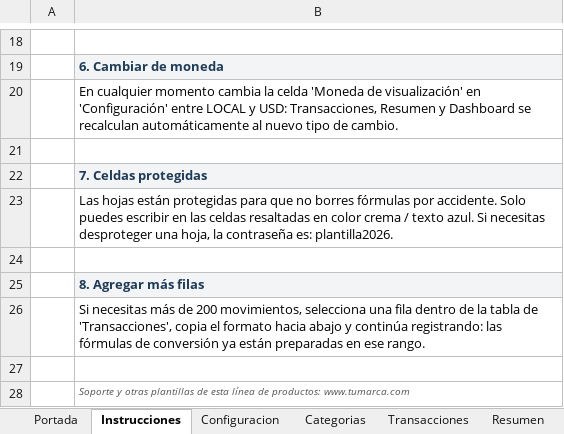
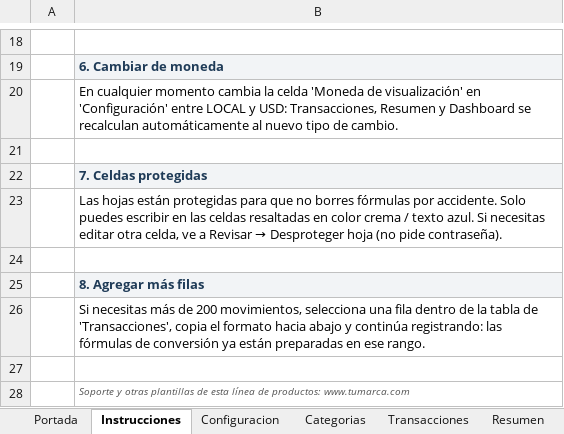
Before and after one commit to Jganchozo97A/Excel-Bussines, an Excel workbook: productos/01-control-gastos-personales/Control-de-Gastos-Personales.xlsx, sheet Instrucciones, drawn as a sheet; only a part is shown, gaps mark what is left out; values as stored, in another font and other column widths than the file's, no borders; the diff names each change by its address in the sheet, - before the commit and + after, or states it on an @@ line.

```diff
--- a/productos/01-control-gastos-personales/Control-de-Gastos-Personales.xlsx (sheet Instrucciones)
+++ b/productos/01-control-gastos-personales/Control-de-Gastos-Personales.xlsx (sheet Instrucciones)
@@ B23: …Si necesitas desproteger una hoja, la contraseña es: plantilla2026. → …Si necesitas editar otra celda, ve a Revisar → Desproteger hoja (no pide contraseña). @@
```
Also changed, not shown: charts or pictures, productos/02-presupuesto-mensual/Presupuesto-Mensual.xlsx, productos/03-control-deudas/Control-de-Deudas.xlsx, 16 other files.
